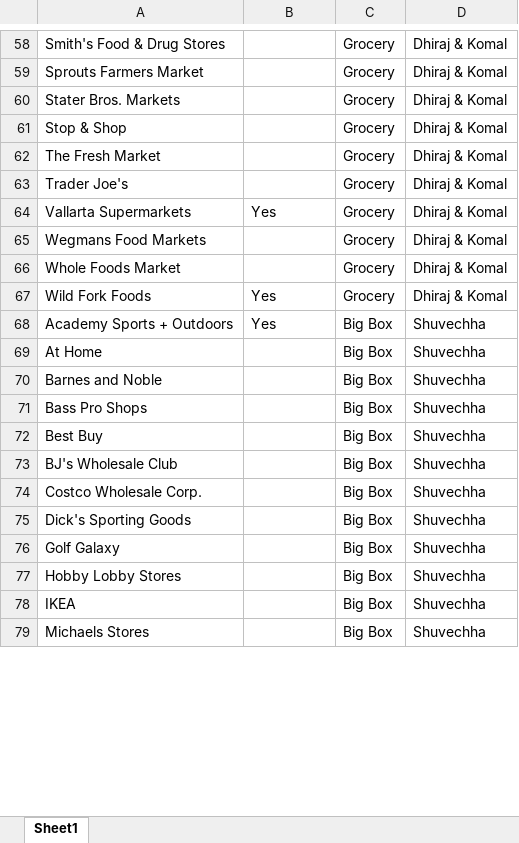
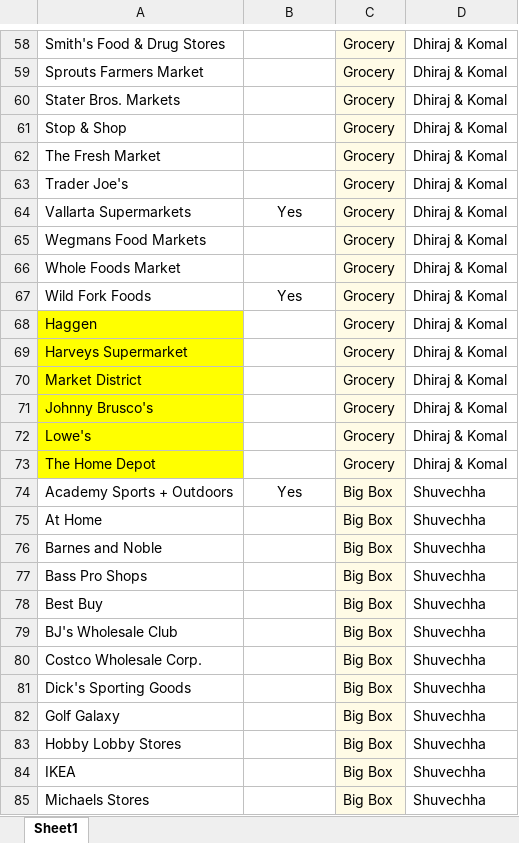
Before and after one commit to dhirajm1902/banner_news_article, an Excel workbook: New Banner list.xlsx, sheet Sheet1, drawn as a sheet; only a part is shown, gaps mark what is left out; values as stored, in another font and other column widths than the file's, no borders; addresses are those after the commit; the diff covers the shown part only; the diff names each change by its address in the sheet, - before the commit and + after, or states it on an @@ line.

```diff
--- a/New Banner list.xlsx (sheet Sheet1)
+++ b/New Banner list.xlsx (sheet Sheet1)
-C58:C67 fill: none
+C58:C67 fill: #FFFBE6
-B64 alignment: left
+B64 alignment: center
-B67 alignment: left
+B67 alignment: center
+row 68: Haggen |  | Grocery | Dhiraj & Komal
+row 69: Harveys Supermarket |  | Grocery | Dhiraj & Komal
+row 70: Market District |  | Grocery | Dhiraj & Komal
+row 71: Johnny Brusco's |  | Grocery | Dhiraj & Komal
+row 72: Lowe's |  | Grocery | Dhiraj & Komal
+row 73: The Home Depot |  | Grocery | Dhiraj & Komal
-B74 alignment: left
+B74 alignment: center
-C74:C85 fill: none
+C74:C85 fill: #FFFBE6
```
Also changed, not shown: 6 removed rows and cell formats elsewhere in this sheet, 13 other files.
